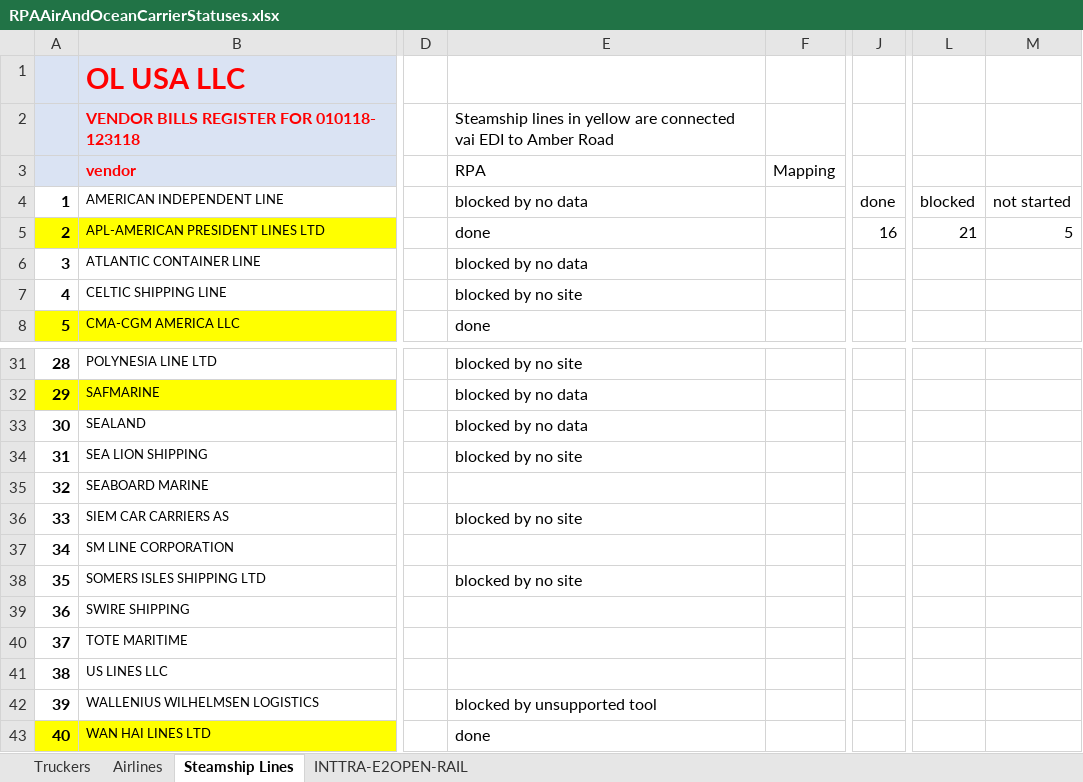
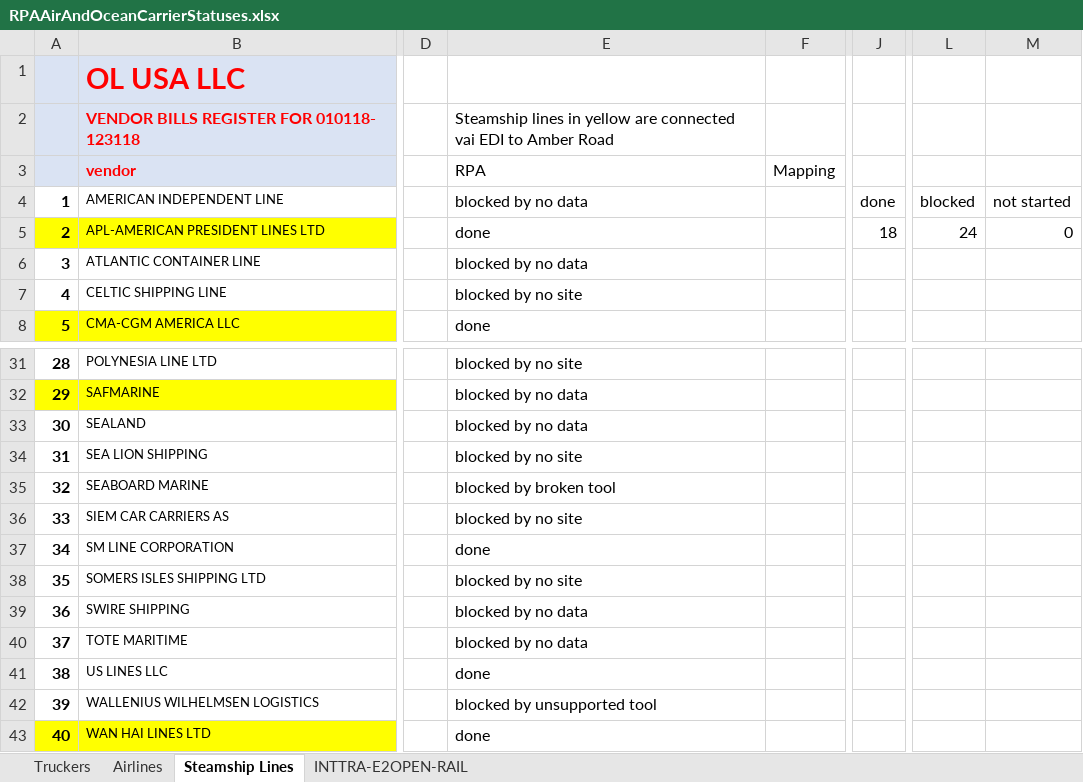
Before and after one commit to pvanausdeln/OceanCarrierRPA, an Excel workbook: RPAAirAndOceanCarrierStatuses.xlsx, sheet Steamship Lines, drawn as a sheet; only a part is shown, gaps mark what is left out; values as stored, in another font and other column widths than the file's, no borders; the diff names each change by its address in the sheet, - before the commit and + after, or states it on an @@ line.

Commit message:
status updates

```diff
--- a/RPAAirAndOceanCarrierStatuses.xlsx (sheet Steamship Lines)
+++ b/RPAAirAndOceanCarrierStatuses.xlsx (sheet Steamship Lines)
-J5: 16
+J5: 18
-L5: 21
+L5: 24
-M5: 5
+M5: 0
-E35: (empty)
+E35: blocked by broken tool
-E37: (empty)
+E37: done
-E39:E40: (empty)
+E39:E40: blocked by no data
-E41: (empty)
+E41: done
```
